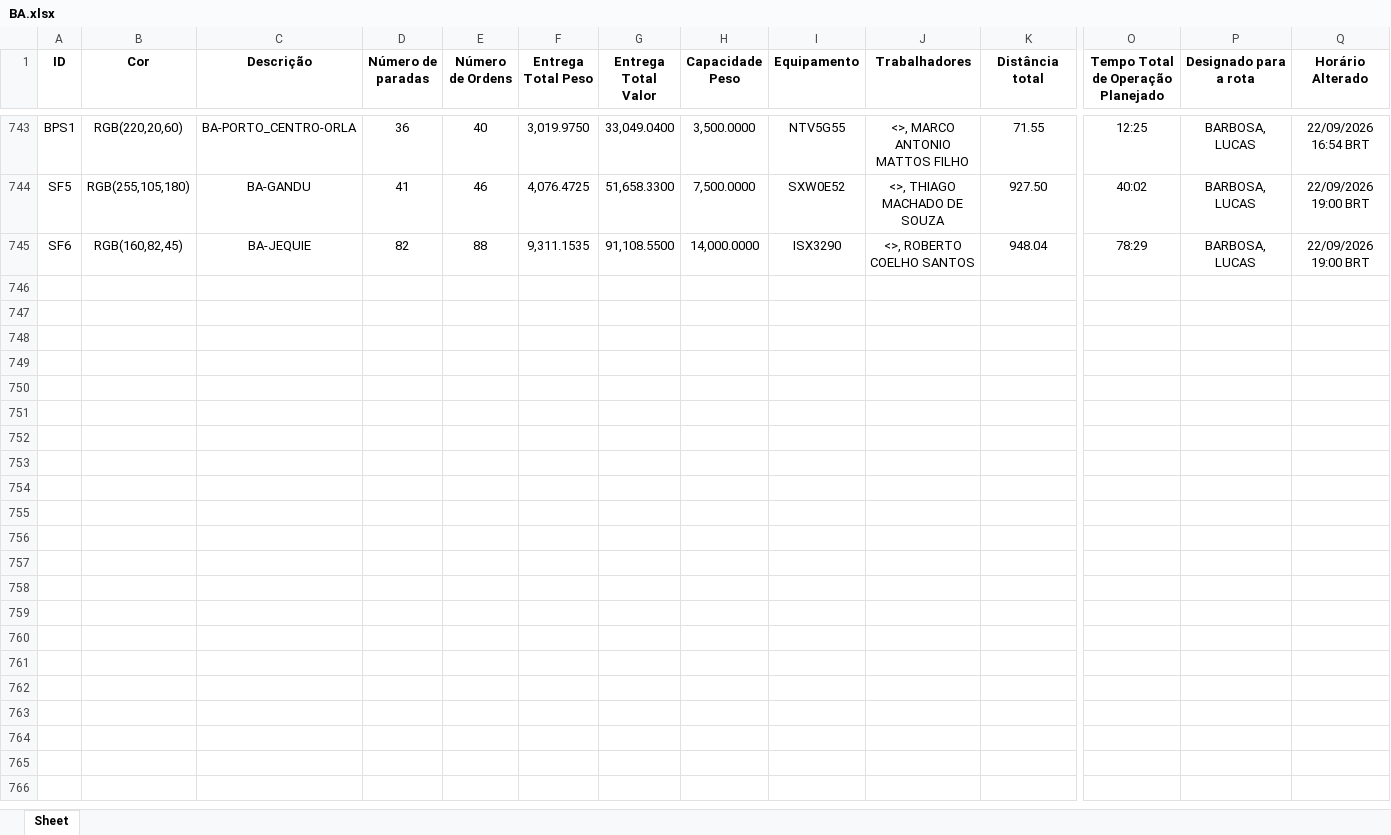
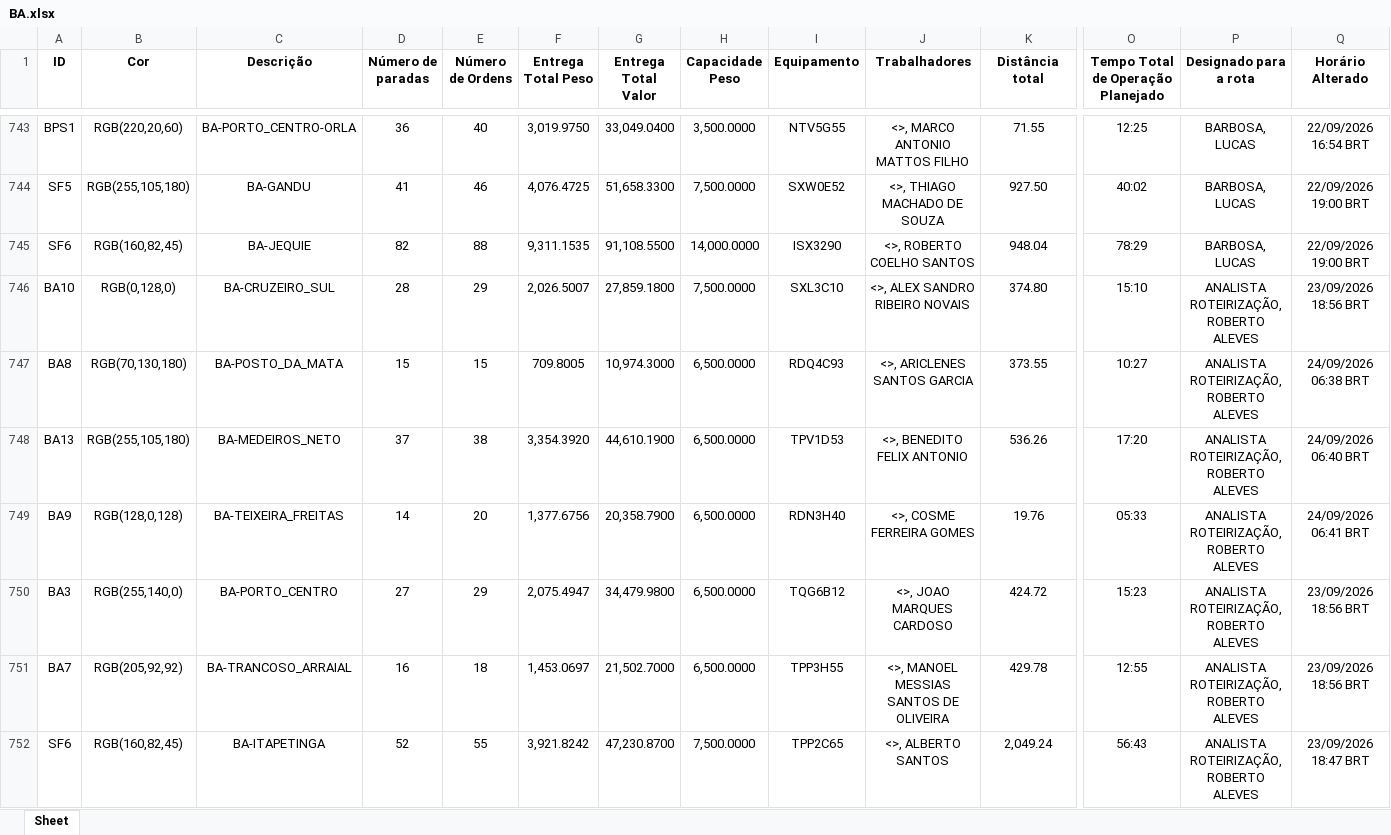
Before and after one commit to Dioney146/DADOSEFATOS, an Excel workbook: dados/BA.xlsx, sheet Sheet, drawn as a sheet; only a part is shown, gaps mark what is left out; values as stored, in another font and other column widths than the file's, no borders; table styles not drawn; rows hold the shown columns only; the diff covers the shown part only; the diff names each change by its address in the sheet, - before the commit and + after, or states it on an @@ line.

```diff
--- a/dados/BA.xlsx (sheet Sheet)
+++ b/dados/BA.xlsx (sheet Sheet)
+row 746: BA10 | RGB(0,128,0) | BA-CRUZEIRO_SUL | 28 | 29 | 2,026.5007 | 27,859.1800 | 7,500.0000 | SXL3C10 | <>, ALEX SANDRO RIBEIRO NOVAIS | 374.80 | 15:10 | ANALISTA ROTEIRIZAÇÃO, ROBERTO ALEVES | 23/09/2026 18:56 BRT
+row 747: BA8 | RGB(70,130,180) | BA-POSTO_DA_MATA | 15 | 15 | 709.8005 | 10,974.3000 | 6,500.0000 | RDQ4C93 | <>, ARICLENES SANTOS GARCIA | 373.55 | 10:27 | ANALISTA ROTEIRIZAÇÃO, ROBERTO ALEVES | 24/09/2026 06:38 BRT
+row 748: BA13 | RGB(255,105,180) | BA-MEDEIROS_NETO | 37 | 38 | 3,354.3920 | 44,610.1900 | 6,500.0000 | TPV1D53 | <>, BENEDITO FELIX ANTONIO | 536.26 | 17:20 | ANALISTA ROTEIRIZAÇÃO, ROBERTO ALEVES | 24/09/2026 06:40 BRT
+row 749: BA9 | RGB(128,0,128) | BA-TEIXEIRA_FREITAS | 14 | 20 | 1,377.6756 | 20,358.7900 | 6,500.0000 | RDN3H40 | <>, COSME FERREIRA GOMES | 19.76 | 05:33 | ANALISTA ROTEIRIZAÇÃO, ROBERTO ALEVES | 24/09/2026 06:41 BRT
+row 750: BA3 | RGB(255,140,0) | BA-PORTO_CENTRO | 27 | 29 | 2,075.4947 | 34,479.9800 | 6,500.0000 | TQG6B12 | <>, JOAO MARQUES CARDOSO | 424.72 | 15:23 | ANALISTA ROTEIRIZAÇÃO, ROBERTO ALEVES | 23/09/2026 18:56 BRT
+row 751: BA7 | RGB(205,92,92) | BA-TRANCOSO_ARRAIAL | 16 | 18 | 1,453.0697 | 21,502.7000 | 6,500.0000 | TPP3H55 | <>, MANOEL MESSIAS SANTOS DE OLIVEIRA | 429.78 | 12:55 | ANALISTA ROTEIRIZAÇÃO, ROBERTO ALEVES | 23/09/2026 18:56 BRT
+row 752: SF6 | RGB(160,82,45) | BA-ITAPETINGA | 52 | 55 | 3,921.8242 | 47,230.8700 | 7,500.0000 | TPP2C65 | <>, ALBERTO SANTOS | 2,049.24 | 56:43 | ANALISTA ROTEIRIZAÇÃO, ROBERTO ALEVES | 23/09/2026 18:47 BRT
```
Also changed, not shown: 7 added rows elsewhere in this sheet, dados/AM.xlsx, dados/DF.xlsx, 5 other files.
